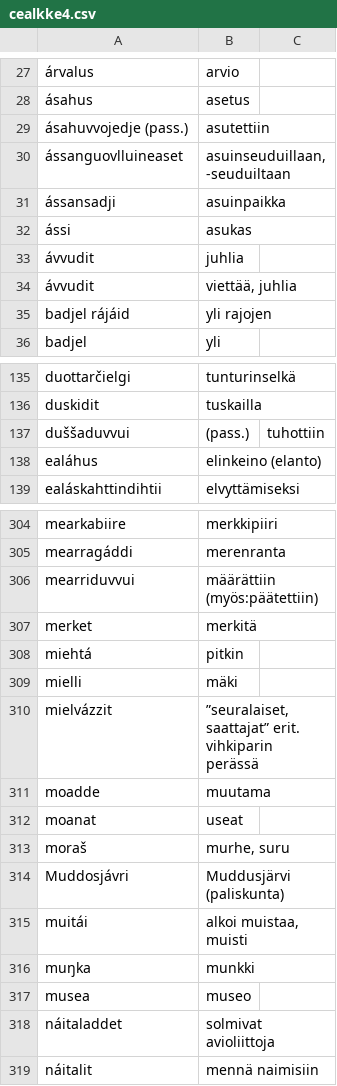
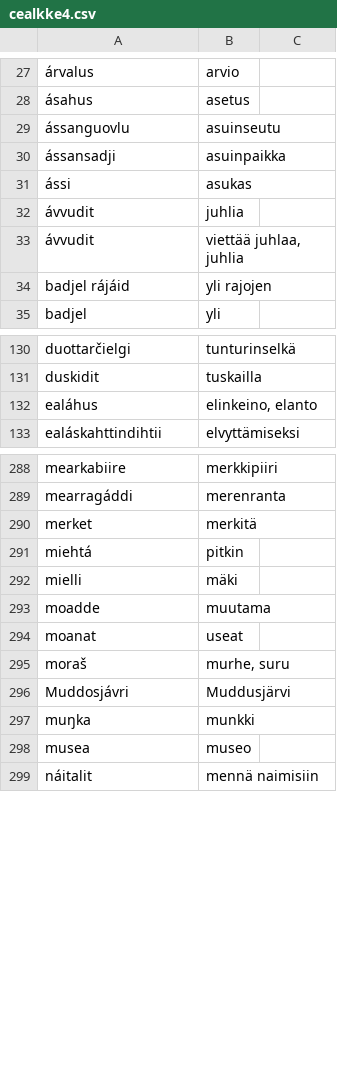
Before and after one commit to giellalt/dict-sme-fin, a CSV file: inc/cealkke4.csv, drawn as a sheet; only a part is shown, gaps mark what is left out; removed rows and columns are numbered as before the commit, all else as after; the diff covers the shown part only; the diff names each change by its address in the sheet, - before the commit and + after, or states it on an @@ line.

```diff
--- a/inc/cealkke4.csv
+++ b/inc/cealkke4.csv
-row 29: ásahuvvojedje (pass.) | asutettiin
-row 30: ássanguovlluineaset | asuinseuduillaan, -seuduiltaan
+row 29: ássanguovlu | asuinseutu
-B33: viettää, juhlia
+B33: viettää juhlaa, juhlia
-row 137: duššaduvvui | (pass.) | tuhottiin
-B132: elinkeino (elanto)
+B132: elinkeino, elanto
-row 306: mearriduvvui | määrättiin (myös:päätettiin)
-row 310: mielvázzit | ”seuralaiset, saattajat” erit. vihkiparin perässä
-B296: Muddusjärvi (paliskunta)
+B296: Muddusjärvi
-row 315: muitái | alkoi muistaa, muisti
-row 318: náitaladdet | solmivat avioliittoja
```
Also changed, not shown: 5 added rows, 33 removed rows and 52 edited cells elsewhere in this file.
